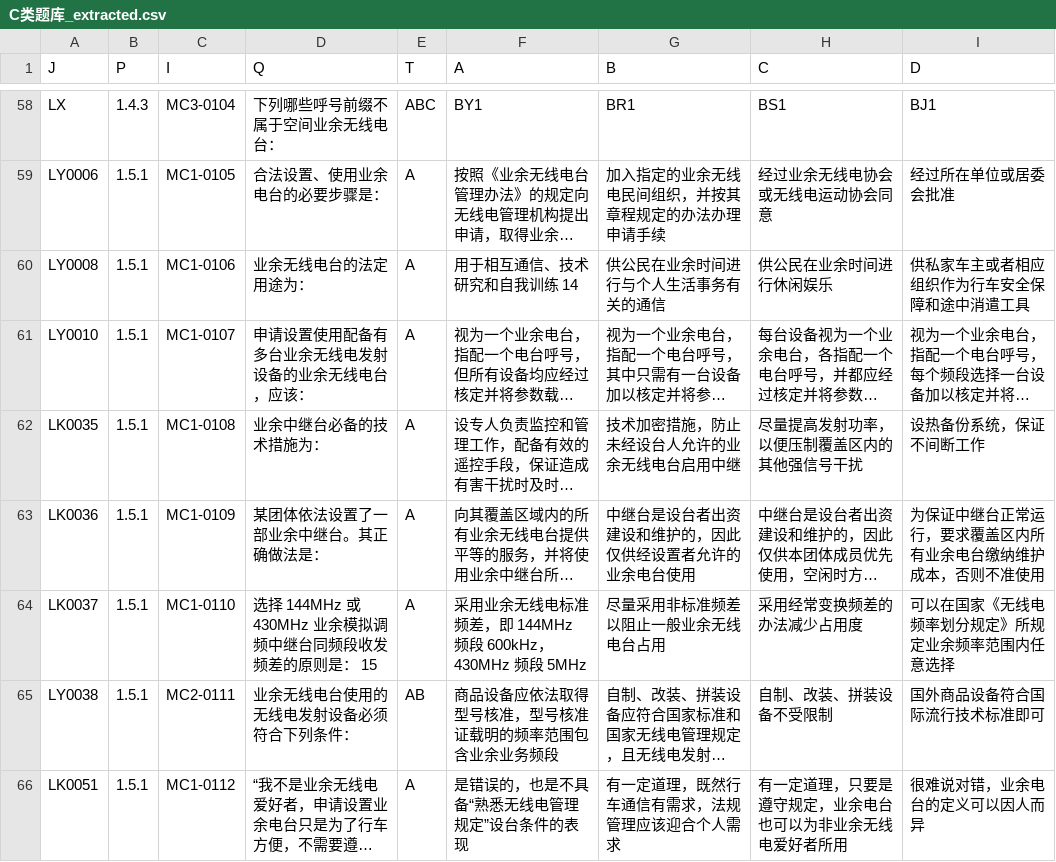
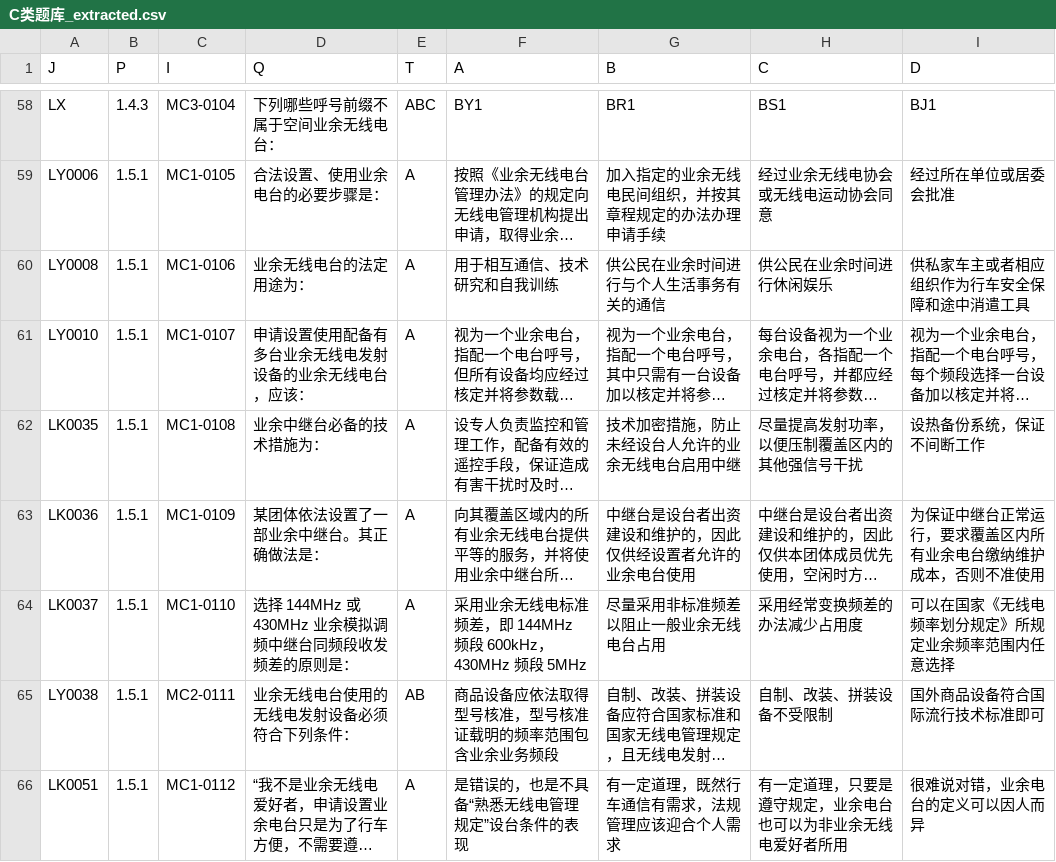
Before and after one commit to singworld/yywxd, a CSV file: C类题库_extracted.csv, drawn as a sheet; only a part is shown, gaps mark what is left out; long unchanged cells end in …; the diff covers the shown part only; the diff names each change by its address in the sheet, - before the commit and + after, or states it on an @@ line.

```diff
--- a/C类题库_extracted.csv
+++ b/C类题库_extracted.csv
-F60 (A): 用于相互通信、技术研究和自我训练 14
+F60 (A): 用于相互通信、技术研究和自我训练
-D64 (Q): 选择 144MHz 或 430MHz 业余模拟调频中继台同频段收发频差的原则是： 15
+D64 (Q): 选择 144MHz 或 430MHz 业余模拟调频中继台同频段收发频差的原则是：
```
Also changed, not shown: 5 edited cells elsewhere in this file, public/C类题库_extracted.csv, 3 other files.
